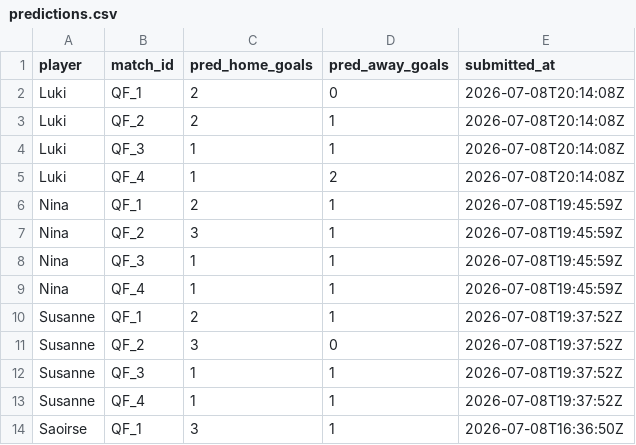
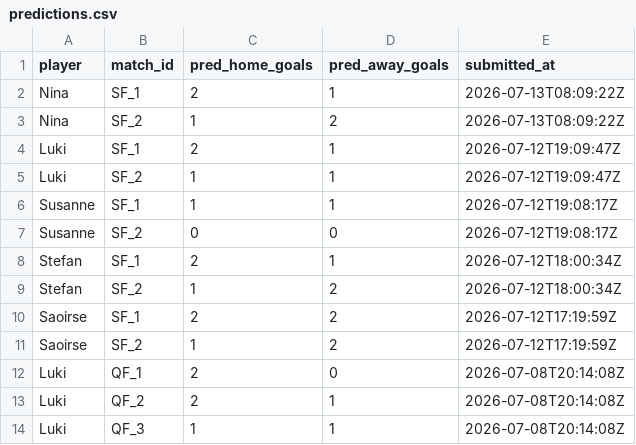
Before and after one commit to ninibini99/worldcup-betting-game, a CSV file: data/predictions.csv, drawn as a sheet; only a part is shown; the shorter side is filled out with more unchanged rows.

```diff
--- a/data/predictions.csv
+++ b/data/predictions.csv
@@ -1,2 +1,12 @@
 player,match_id,pred_home_goals,pred_away_goals,submitted_at
+Nina,SF_1,2,1,2026-07-13T08:09:22Z
+Nina,SF_2,1,2,2026-07-13T08:09:22Z
+Luki,SF_1,2,1,2026-07-12T19:09:47Z
+Luki,SF_2,1,1,2026-07-12T19:09:47Z
+Susanne,SF_1,1,1,2026-07-12T19:08:17Z
+Susanne,SF_2,0,0,2026-07-12T19:08:17Z
+Stefan,SF_1,2,1,2026-07-12T18:00:34Z
+Stefan,SF_2,1,2,2026-07-12T18:00:34Z
+Saoirse,SF_1,2,2,2026-07-12T17:19:59Z
+Saoirse,SF_2,1,2,2026-07-12T17:19:59Z
 Luki,QF_1,2,0,2026-07-08T20:14:08Z
```
Also changed, not shown: 4 other files.
